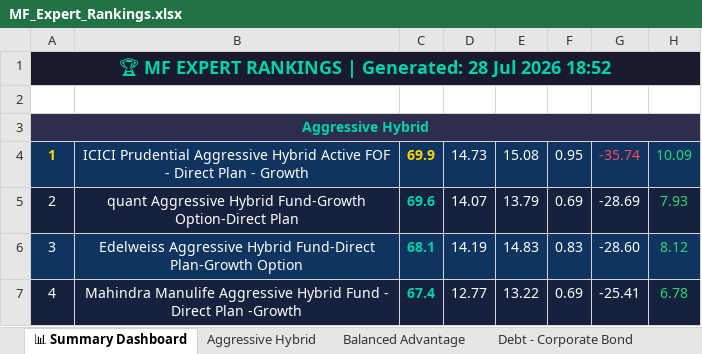
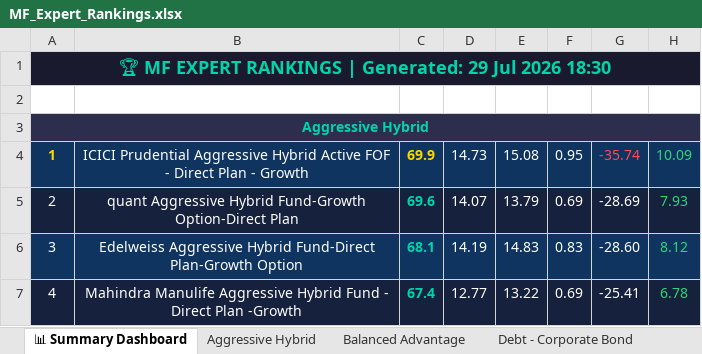
Before and after one commit to myfinancialria/mf-data-fetcher, an Excel workbook: output/MF_Expert_Rankings.xlsx, sheet 📊 Summary Dashboard, drawn as a sheet; only a part is shown; values as stored, in another font and other column widths than the file's, no borders; the diff names each change by its address in the sheet, - before the commit and + after, or states it on an @@ line.

```diff
--- a/output/MF_Expert_Rankings.xlsx (sheet 📊 Summary Dashboard)
+++ b/output/MF_Expert_Rankings.xlsx (sheet 📊 Summary Dashboard)
-A1: …| Generated: 28 Jul 2026 18:52
+A1: …| Generated: 29 Jul 2026 18:30
```
Also changed, not shown: 3 other files.
